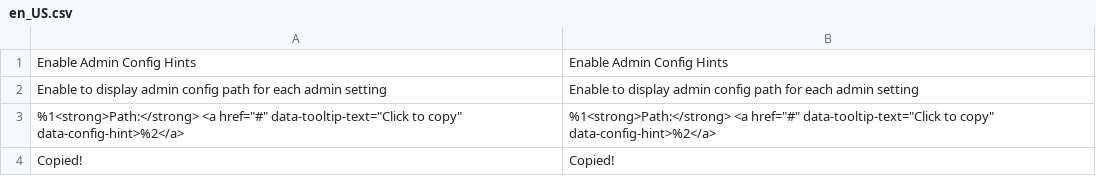
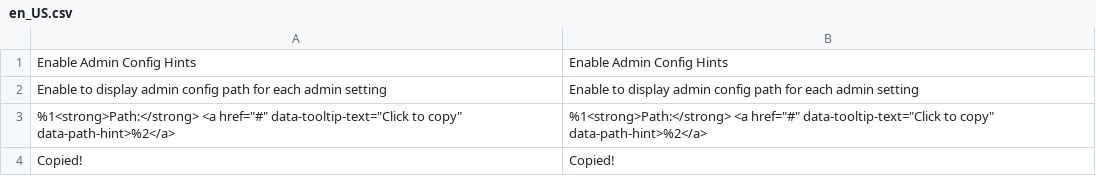
Before and after one commit to tr33m4n/magento2-system-path-hints, a CSV file: src/i18n/en_US.csv, drawn as a sheet.

```diff
--- a/src/i18n/en_US.csv
+++ b/src/i18n/en_US.csv
@@ -2,3 +2,3 @@
 "Enable to display admin config path for each admin setting","Enable to display admin config path for each admin setting"
-"%1<strong>Path:</strong> <a href=""#"" data-tooltip-text=""Click to copy"" data-config-hint>%2</a>","%1<strong>Path:</strong> <a href=""#"" data-tooltip-text=""Click to copy"" data-config-hint>%2</a>"
+"%1<strong>Path:</strong> <a href=""#"" data-tooltip-text=""Click to copy"" data-path-hint>%2</a>","%1<strong>Path:</strong> <a href=""#"" data-tooltip-text=""Click to copy"" data-path-hint>%2</a>"
 "Copied!","Copied!"
```
Also changed, not shown: 11 other files.
